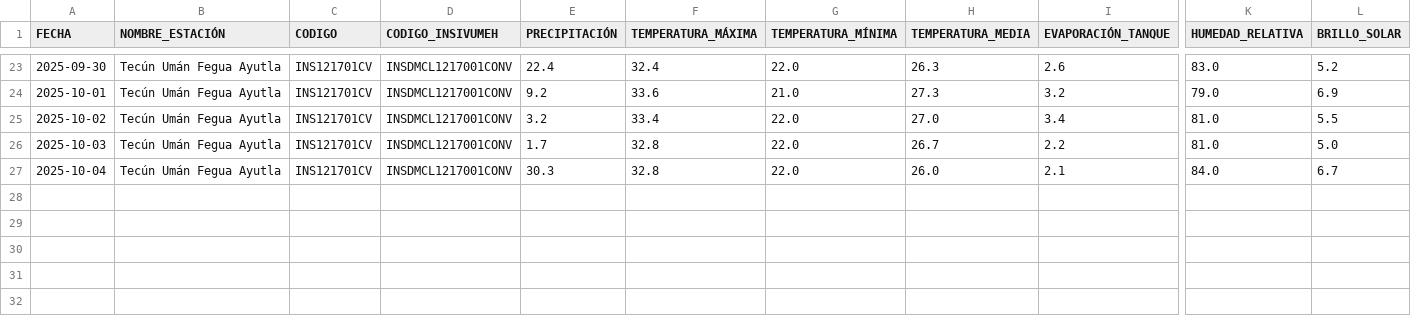
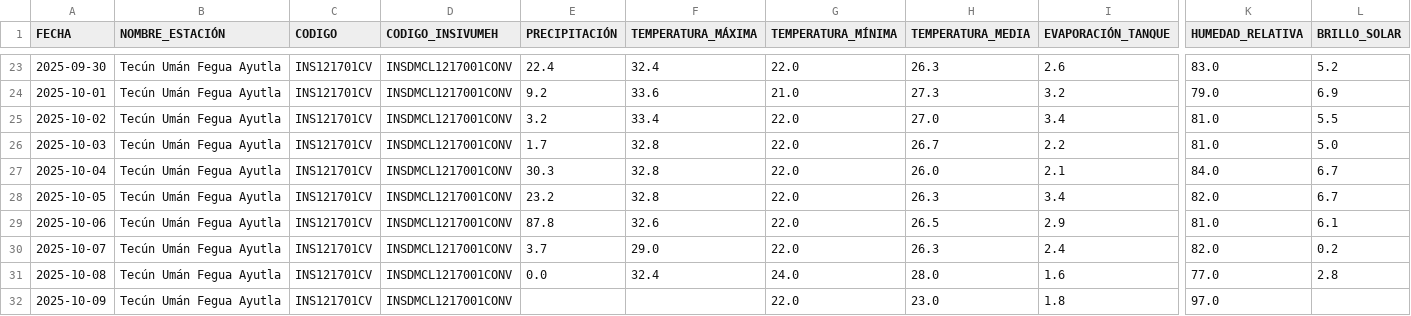
Before and after one commit to Ciencia-de-Datos-Meteorologia/mapa_estaciones_convencionales, a CSV file: output_para_joel/Tecún Umán Fegua Ayutla.csv, drawn as a sheet; only a part is shown, gaps mark what is left out; rows hold the shown columns only; the diff names each change by its address in the sheet, - before the commit and + after, or states it on an @@ line.

```diff
--- a/output_para_joel/Tecún Umán Fegua Ayutla.csv
+++ b/output_para_joel/Tecún Umán Fegua Ayutla.csv
+row 28: 2025-10-05 | Tecún Umán Fegua Ayutla | INS121701CV | INSDMCL1217001CONV | 23.2 | 32.8 | 22.0 | 26.3 | 3.4 | 82.0 | 6.7
+row 29: 2025-10-06 | Tecún Umán Fegua Ayutla | INS121701CV | INSDMCL1217001CONV | 87.8 | 32.6 | 22.0 | 26.5 | 2.9 | 81.0 | 6.1
+row 30: 2025-10-07 | Tecún Umán Fegua Ayutla | INS121701CV | INSDMCL1217001CONV | 3.7 | 29.0 | 22.0 | 26.3 | 2.4 | 82.0 | 0.2
+row 31: 2025-10-08 | Tecún Umán Fegua Ayutla | INS121701CV | INSDMCL1217001CONV | 0.0 | 32.4 | 24.0 | 28.0 | 1.6 | 77.0 | 2.8
+row 32: 2025-10-09 | Tecún Umán Fegua Ayutla | INS121701CV | INSDMCL1217001CONV |  |  | 22.0 | 23.0 | 1.8 | 97.0
```
Also changed, not shown: output_para_joel/El Tablón.csv, output_para_joel/Flores Aeropuerto.csv, 40 other files.
